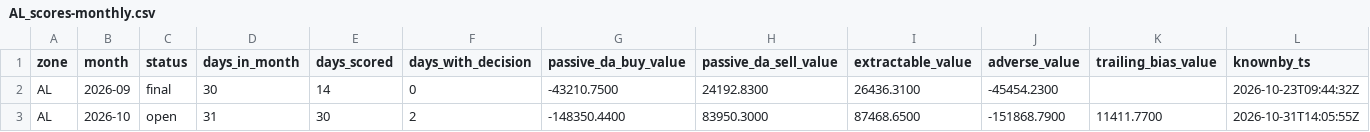
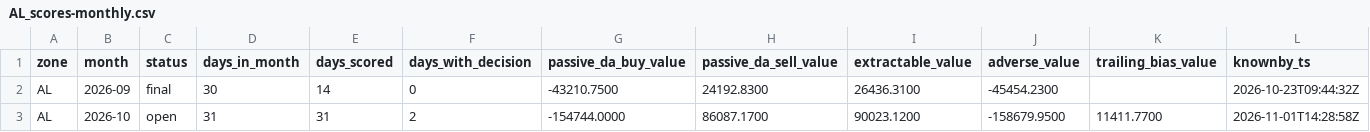
Before and after one commit to chuchueva/powertradinglab-site, a CSV file: data/v1/AL_scores-monthly.csv, drawn as a sheet.

```diff
--- a/data/v1/AL_scores-monthly.csv
+++ b/data/v1/AL_scores-monthly.csv
@@ -2,2 +2,2 @@ zone,month,status,days_in_month,days_scored,days_with_decision,passive_da_buy_va
 AL,2026-09,final,30,14,0,-43210.7500,24192.8300,26436.3100,-45454.2300,,2026-10-23T09:44:32Z
-AL,2026-10,open,31,30,2,-148350.4400,83950.3000,87468.6500,-151868.7900,11411.7700,2026-10-31T14:05:55Z
+AL,2026-10,open,31,31,2,-154744.0000,86087.1700,90023.1200,-158679.9500,11411.7700,2026-11-01T14:28:58Z
```
Also changed, not shown: data/v1/AL_scores-90d.csv, data/v1/AL_scores-latest.csv, 6 other files.
